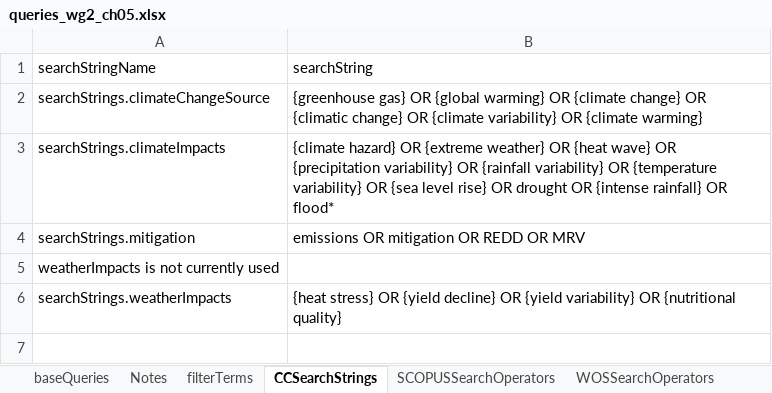
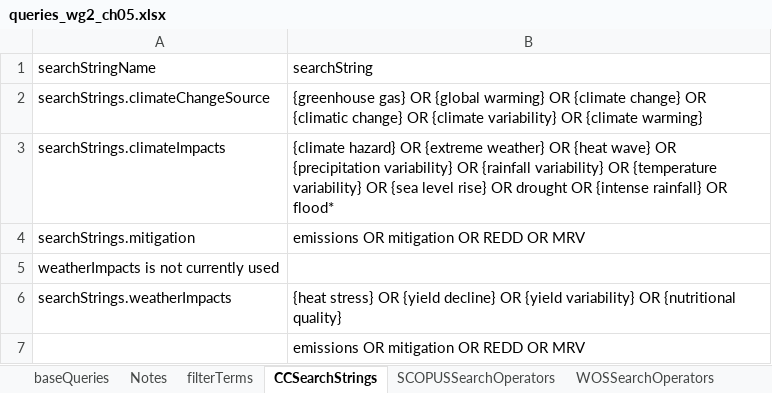
Before and after one commit to GeraldCNelson/citationManagement, an Excel workbook: data-raw/queries_wg2_ch05.xlsx, sheet CCSearchStrings, drawn as a sheet; values as stored, in another font and other column widths than the file's, no borders; the diff names each change by its address in the sheet, - before the commit and + after, or states it on an @@ line.

```diff
--- a/data-raw/queries_wg2_ch05.xlsx (sheet CCSearchStrings)
+++ b/data-raw/queries_wg2_ch05.xlsx (sheet CCSearchStrings)
+row 7:  | emissions OR mitigation OR REDD OR MRV
```
Also changed, not shown: sheet filterTerms, sheet baseQueries, 5 other files.
